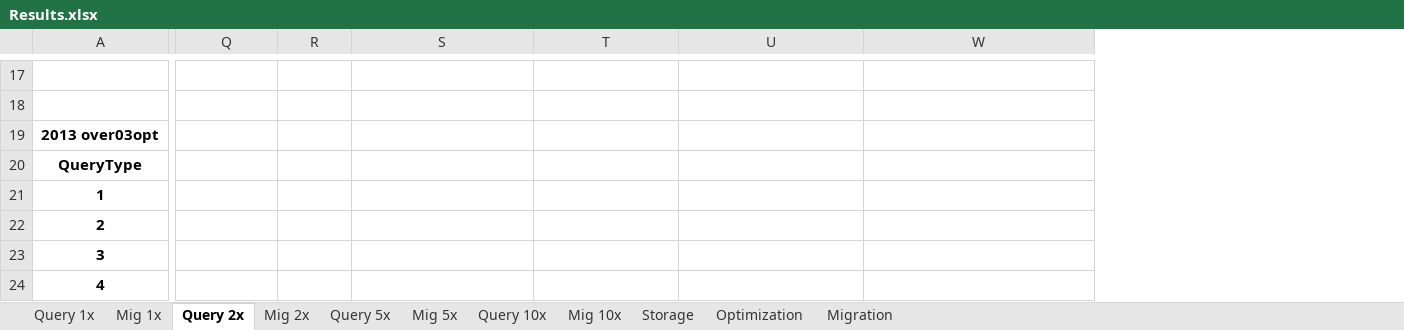
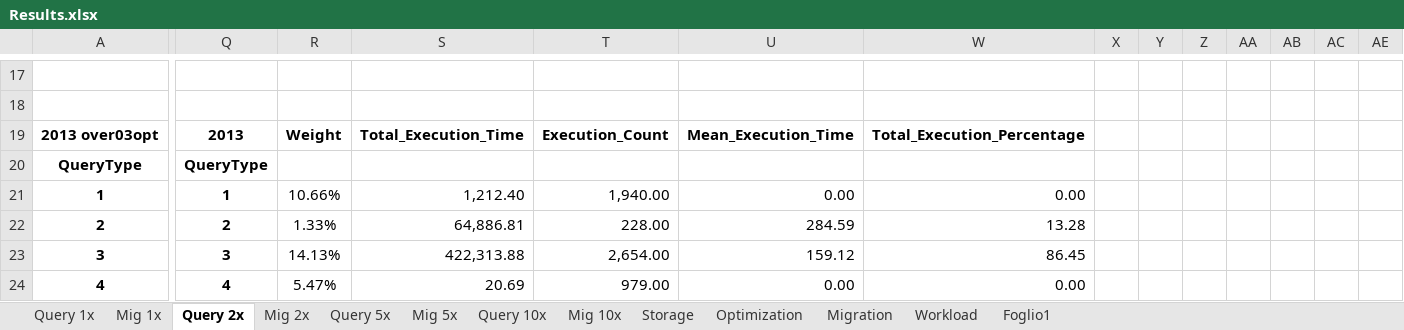
Before and after one commit to enricogallinucci/nosql-refactoring, an Excel workbook: results/Results.xlsx, sheet Query 2x, drawn as a sheet; only a part is shown, gaps mark what is left out; values as stored, in another font and other column widths than the file's, no borders; the diff covers the shown part only; the diff names each change by its address in the sheet, - before the commit and + after, or states it on an @@ line.

```diff
--- a/results/Results.xlsx (sheet Query 2x)
+++ b/results/Results.xlsx (sheet Query 2x)
+sheet tab: Workload
+sheet tab: Foglio1
+column X, empty
+column Y, empty
+column Z, empty
+column AA, empty
+column AB, empty
+column AC, empty
+column AE, empty
-Q19: (empty)
+Q19: 2013
-R19: (empty)
+R19: Weight
-S19: (empty)
+S19: Total_Execution_Time
-T19: (empty)
+T19: Execution_Count
-U19: (empty)
+U19: Mean_Execution_Time
-W19: (empty)
+W19: Total_Execution_Percentage
-Q20: (empty)
+Q20: QueryType
-Q21: (empty)
+Q21: 1
-R21: (empty)
+R21: 10.66%
-S21: (empty)
+S21: 1,212.40
-T21: (empty)
+T21: 1,940.00
-U21: (empty)
+U21: 0.00
-W21: (empty)
+W21: 0.00
-Q22: (empty)
+Q22: 2
-R22: (empty)
+R22: 1.33%
-S22: (empty)
+S22: 64,886.81
-T22: (empty)
+T22: 228.00
-U22: (empty)
+U22: 284.59
-W22: (empty)
+W22: 13.28
-Q23: (empty)
+Q23: 3
-R23: (empty)
+R23: 14.13%
-S23: (empty)
+S23: 422,313.88
-T23: (empty)
+T23: 2,654.00
-U23: (empty)
+U23: 159.12
-W23: (empty)
+W23: 86.45
-Q24: (empty)
+Q24: 4
-R24: (empty)
+R24: 5.47%
-S24: (empty)
+S24: 20.69
-T24: (empty)
+T24: 979.00
-U24: (empty)
+U24: 0.00
-W24: (empty)
+W24: 0.00
```
Also changed, not shown: 31 edited cells and cell formats elsewhere in this sheet, sheet Storage, sheet Migration, sheet Query 5x, sheet Mig 5x, sheet Query 1x, sheet Query 10x, 2 more sheets, formulas that keep their value, hidden cells.
